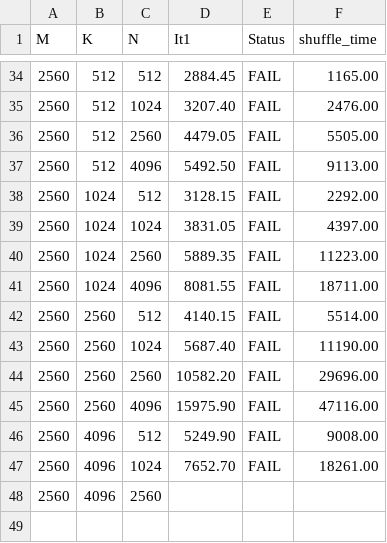
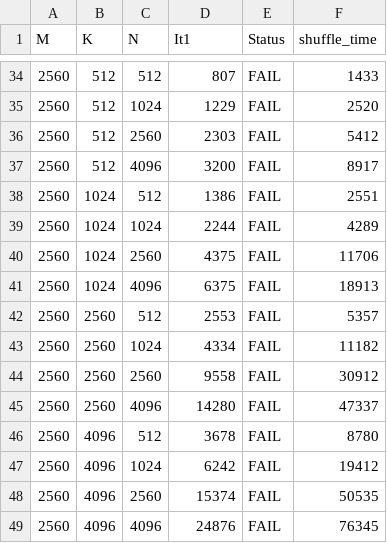
Before and after one commit to L-roro/mlir-aie, a CSV file: programming_examples/basic/matrix_multiplication/whole_array/sweep_runs/run5_24_06_25/results/64x64x64_8x8x8_bf16-bfp16_out_4_col_chess.csv, drawn as a sheet; only a part is shown, gaps mark what is left out; the diff covers the shown part only.

Commit message:
Add new results and corresponding plots

```diff
--- a/programming_examples/basic/matrix_multiplication/whole_array/sweep_runs/run5_24_06_25/results/64x64x64_8x8x8_bf16-bfp16_out_4_col_chess.csv
+++ b/programming_examples/basic/matrix_multiplication/whole_array/sweep_runs/run5_24_06_25/results/64x64x64_8x8x8_bf16-bfp16_out_4_col_chess.csv
@@ -34,15 +34,16 @@ M,K,N,It1,Status,shuffle_time
-2560,512,512,2884.45,FAIL,1165.00
-2560,512,1024,3207.40,FAIL,2476.00
-2560,512,2560,4479.05,FAIL,5505.00
-2560,512,4096,5492.50,FAIL,9113.00
-2560,1024,512,3128.15,FAIL,2292.00
-2560,1024,1024,3831.05,FAIL,4397.00
-2560,1024,2560,5889.35,FAIL,11223.00
-2560,1024,4096,8081.55,FAIL,18711.00
-2560,2560,512,4140.15,FAIL,5514.00
-2560,2560,1024,5687.40,FAIL,11190.00
-2560,2560,2560,10582.20,FAIL,29696.00
-2560,2560,4096,15975.90,FAIL,47116.00
-2560,4096,512,5249.90,FAIL,9008.00
-2560,4096,1024,7652.70,FAIL,18261.00
-2560,4096,2560
+2560,512,512,807,FAIL,1433
+2560,512,1024,1229,FAIL,2520
+2560,512,2560,2303,FAIL,5412
+2560,512,4096,3200,FAIL,8917
+2560,1024,512,1386,FAIL,2551
+2560,1024,1024,2244,FAIL,4289
+2560,1024,2560,4375,FAIL,11706
+2560,1024,4096,6375,FAIL,18913
+2560,2560,512,2553,FAIL,5357
+2560,2560,1024,4334,FAIL,11182
+2560,2560,2560,9558,FAIL,30912
+2560,2560,4096,14280,FAIL,47337
+2560,4096,512,3678,FAIL,8780
+2560,4096,1024,6242,FAIL,19412
+2560,4096,2560,15374,FAIL,50535
+2560,4096,4096,24876,FAIL,76345
```
Also changed, not shown: 16 added rows and 64 edited cells elsewhere in this file, programming_examples/basic/matrix_multiplication/whole_array/sweep_runs/run5_24_06_25/results/64x64x64_8x8x8_bfp16_out_4_col_chess.csv, 6 other files.
